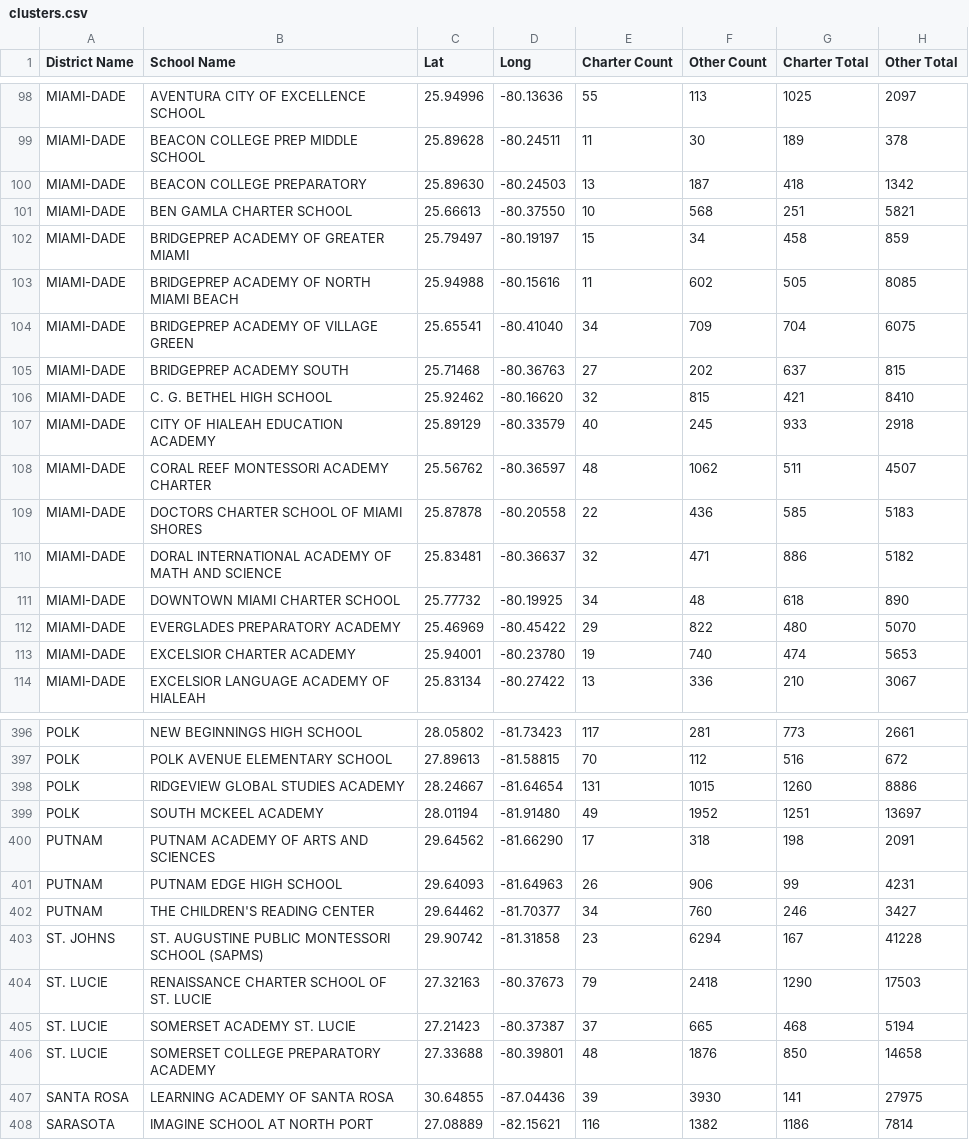
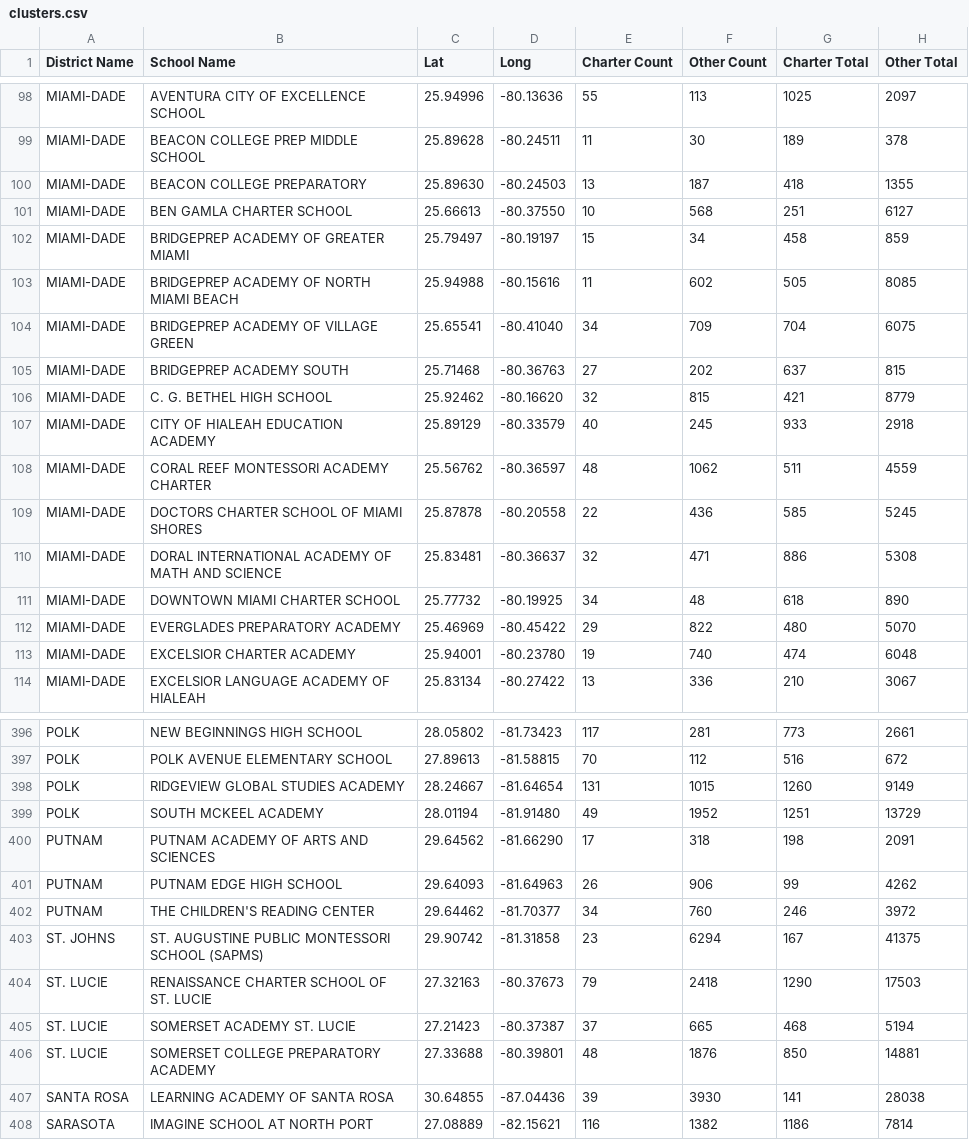
Before and after one commit to JesseSilverberg/edustat, a CSV file: clusters.csv, drawn as a sheet; only a part is shown, gaps mark what is left out; the diff covers the shown part only.

```diff
--- a/clusters.csv
+++ b/clusters.csv
@@ -99,4 +99,4 @@ MIAMI-DADE,AVENTURA CITY OF EXCELLENCE SCHOOL,25.94996,-80.13636,55,113,1025,209
 MIAMI-DADE,BEACON COLLEGE PREP  MIDDLE SCHOOL,25.89628,-80.24511,11,30,189,378
-MIAMI-DADE,BEACON COLLEGE PREPARATORY,25.89630,-80.24503,13,187,418,1342
-MIAMI-DADE,BEN GAMLA CHARTER SCHOOL,25.66613,-80.37550,10,568,251,5821
+MIAMI-DADE,BEACON COLLEGE PREPARATORY,25.89630,-80.24503,13,187,418,1355
+MIAMI-DADE,BEN GAMLA CHARTER SCHOOL,25.66613,-80.37550,10,568,251,6127
 MIAMI-DADE,BRIDGEPREP ACADEMY OF GREATER MIAMI,25.79497,-80.19197,15,34,458,859
@@ -105,10 +105,10 @@ MIAMI-DADE,BRIDGEPREP ACADEMY OF VILLAGE GREEN,25.65541,-80.41040,34,709,704,607
 MIAMI-DADE,BRIDGEPREP ACADEMY SOUTH,25.71468,-80.36763,27,202,637,815
-MIAMI-DADE,C. G. BETHEL HIGH SCHOOL,25.92462,-80.16620,32,815,421,8410
+MIAMI-DADE,C. G. BETHEL HIGH SCHOOL,25.92462,-80.16620,32,815,421,8779
 MIAMI-DADE,CITY OF HIALEAH EDUCATION ACADEMY,25.89129,-80.33579,40,245,933,2918
-MIAMI-DADE,CORAL REEF MONTESSORI ACADEMY CHARTER,25.56762,-80.36597,48,1062,511,4507
-MIAMI-DADE,DOCTORS CHARTER SCHOOL OF MIAMI SHORES,25.87878,-80.20558,22,436,585,5183
-MIAMI-DADE,DORAL INTERNATIONAL ACADEMY OF MATH AND SCIENCE,25.83481,-80.36637,32,471,886,5182
+MIAMI-DADE,CORAL REEF MONTESSORI ACADEMY CHARTER,25.56762,-80.36597,48,1062,511,4559
+MIAMI-DADE,DOCTORS CHARTER SCHOOL OF MIAMI SHORES,25.87878,-80.20558,22,436,585,5245
+MIAMI-DADE,DORAL INTERNATIONAL ACADEMY OF MATH AND SCIENCE,25.83481,-80.36637,32,471,886,5308
 MIAMI-DADE,DOWNTOWN MIAMI CHARTER SCHOOL,25.77732,-80.19925,34,48,618,890
 MIAMI-DADE,EVERGLADES PREPARATORY ACADEMY,25.46969,-80.45422,29,822,480,5070
-MIAMI-DADE,EXCELSIOR CHARTER ACADEMY,25.94001,-80.23780,19,740,474,5653
+MIAMI-DADE,EXCELSIOR CHARTER ACADEMY,25.94001,-80.23780,19,740,474,6048
 MIAMI-DADE,EXCELSIOR LANGUAGE ACADEMY OF HIALEAH,25.83134,-80.27422,13,336,210,3067
@@ -397,12 +397,12 @@ POLK,NEW BEGINNINGS HIGH SCHOOL,28.05802,-81.73423,117,281,773,2661
 POLK,POLK AVENUE ELEMENTARY SCHOOL,27.89613,-81.58815,70,112,516,672
-POLK,RIDGEVIEW GLOBAL STUDIES ACADEMY,28.24667,-81.64654,131,1015,1260,8886
-POLK,SOUTH MCKEEL ACADEMY,28.01194,-81.91480,49,1952,1251,13697
+POLK,RIDGEVIEW GLOBAL STUDIES ACADEMY,28.24667,-81.64654,131,1015,1260,9149
+POLK,SOUTH MCKEEL ACADEMY,28.01194,-81.91480,49,1952,1251,13729
 PUTNAM,PUTNAM ACADEMY OF ARTS AND SCIENCES,29.64562,-81.66290,17,318,198,2091
-PUTNAM,PUTNAM EDGE HIGH SCHOOL,29.64093,-81.64963,26,906,99,4231
-PUTNAM,THE CHILDREN'S READING CENTER,29.64462,-81.70377,34,760,246,3427
-ST. JOHNS,ST. AUGUSTINE PUBLIC MONTESSORI SCHOOL (SAPMS),29.90742,-81.31858,23,6294,167,41228
+PUTNAM,PUTNAM EDGE HIGH SCHOOL,29.64093,-81.64963,26,906,99,4262
+PUTNAM,THE CHILDREN'S READING CENTER,29.64462,-81.70377,34,760,246,3972
+ST. JOHNS,ST. AUGUSTINE PUBLIC MONTESSORI SCHOOL (SAPMS),29.90742,-81.31858,23,6294,167,41375
 ST. LUCIE,RENAISSANCE CHARTER SCHOOL OF ST. LUCIE,27.32163,-80.37673,79,2418,1290,17503
 ST. LUCIE,SOMERSET ACADEMY ST. LUCIE,27.21423,-80.37387,37,665,468,5194
-ST. LUCIE,SOMERSET COLLEGE PREPARATORY ACADEMY,27.33688,-80.39801,48,1876,850,14658
-SANTA ROSA,LEARNING ACADEMY OF SANTA ROSA,30.64855,-87.04436,39,3930,141,27975
+ST. LUCIE,SOMERSET COLLEGE PREPARATORY ACADEMY,27.33688,-80.39801,48,1876,850,14881
+SANTA ROSA,LEARNING ACADEMY OF SANTA ROSA,30.64855,-87.04436,39,3930,141,28038
 SARASOTA,IMAGINE SCHOOL AT NORTH PORT,27.08889,-82.15621,116,1382,1186,7814
```
Also changed, not shown: 63 edited cells elsewhere in this file, props.csv, 2 other files.
